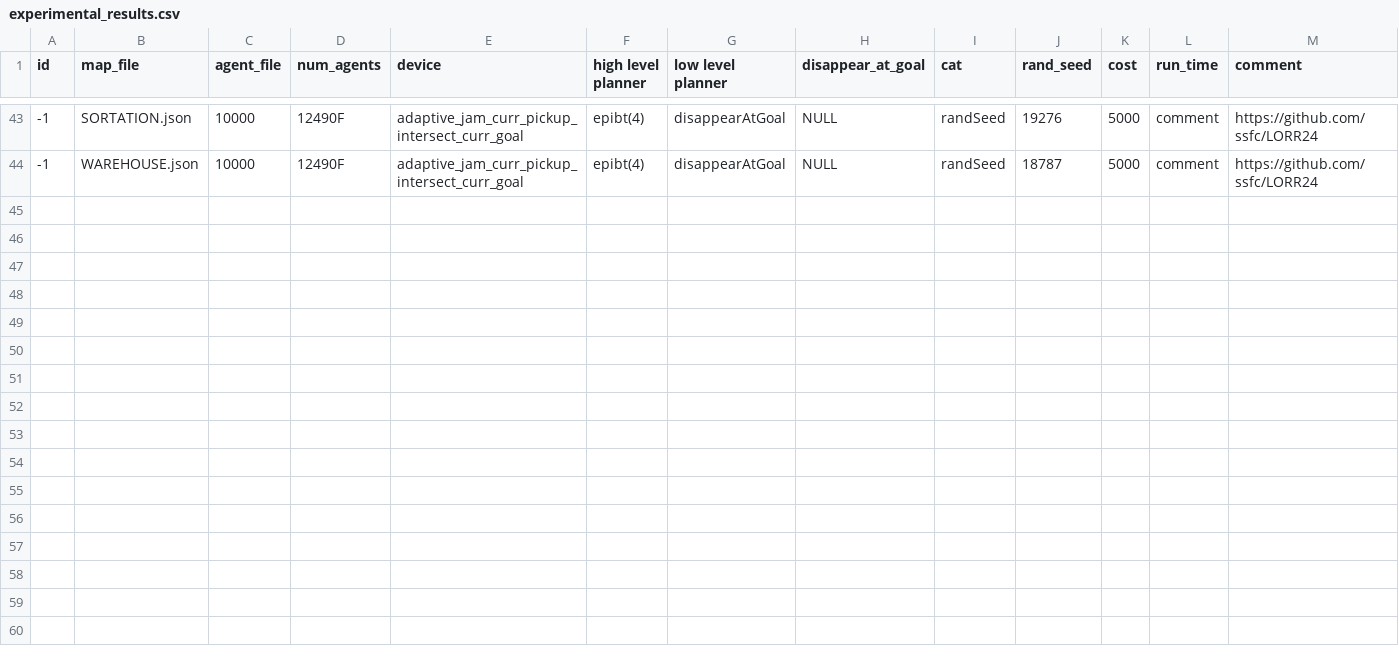
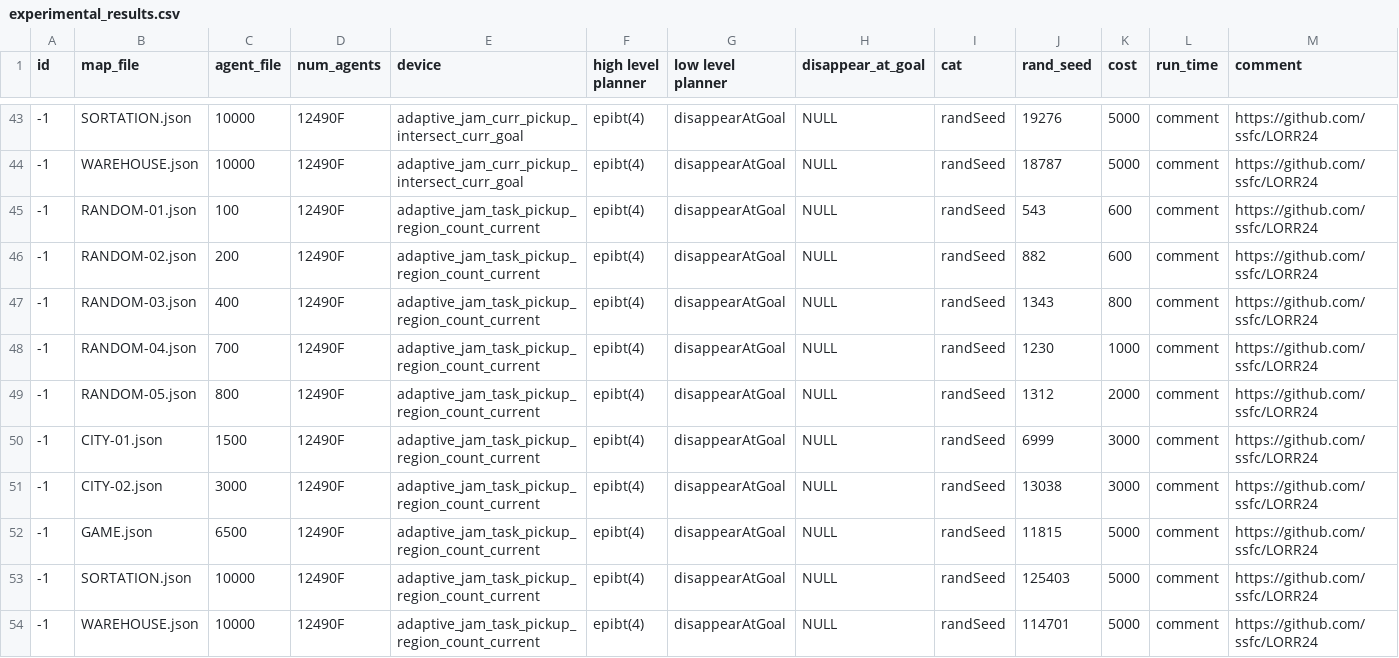
Before and after one commit to ssfc/LORR24, a CSV file: result/experimental_results.csv, drawn as a sheet; only a part is shown, gaps mark what is left out; rows hold the shown columns only; the diff names each change by its address in the sheet, - before the commit and + after, or states it on an @@ line.

Commit message:
adaptive_jam_task_pickup_region_count_current
Appended results for RANDOM, CITY, GAME, SORTATION, and WAREHOUSE scenarios using the 'adaptive_jam_task_pickup_region_count_current' planner. These entries expand the dataset with more recent experiment runs.

```diff
--- a/result/experimental_results.csv
+++ b/result/experimental_results.csv
+row 45: -1 | RANDOM-01.json | 100 | 12490F | adaptive_jam_task_pickup_region_count_current | epibt(4) | disappearAtGoal | NULL | randSeed | 543 | 600 | comment | https://github.com/ssfc/LORR24
+row 46: -1 | RANDOM-02.json | 200 | 12490F | adaptive_jam_task_pickup_region_count_current | epibt(4) | disappearAtGoal | NULL | randSeed | 882 | 600 | comment | https://github.com/ssfc/LORR24
+row 47: -1 | RANDOM-03.json | 400 | 12490F | adaptive_jam_task_pickup_region_count_current | epibt(4) | disappearAtGoal | NULL | randSeed | 1343 | 800 | comment | https://github.com/ssfc/LORR24
+row 48: -1 | RANDOM-04.json | 700 | 12490F | adaptive_jam_task_pickup_region_count_current | epibt(4) | disappearAtGoal | NULL | randSeed | 1230 | 1000 | comment | https://github.com/ssfc/LORR24
+row 49: -1 | RANDOM-05.json | 800 | 12490F | adaptive_jam_task_pickup_region_count_current | epibt(4) | disappearAtGoal | NULL | randSeed | 1312 | 2000 | comment | https://github.com/ssfc/LORR24
+row 50: -1 | CITY-01.json | 1500 | 12490F | adaptive_jam_task_pickup_region_count_current | epibt(4) | disappearAtGoal | NULL | randSeed | 6999 | 3000 | comment | https://github.com/ssfc/LORR24
+row 51: -1 | CITY-02.json | 3000 | 12490F | adaptive_jam_task_pickup_region_count_current | epibt(4) | disappearAtGoal | NULL | randSeed | 13038 | 3000 | comment | https://github.com/ssfc/LORR24
+row 52: -1 | GAME.json | 6500 | 12490F | adaptive_jam_task_pickup_region_count_current | epibt(4) | disappearAtGoal | NULL | randSeed | 11815 | 5000 | comment | https://github.com/ssfc/LORR24
+row 53: -1 | SORTATION.json | 10000 | 12490F | adaptive_jam_task_pickup_region_count_current | epibt(4) | disappearAtGoal | NULL | randSeed | 125403 | 5000 | comment | https://github.com/ssfc/LORR24
+row 54: -1 | WAREHOUSE.json | 10000 | 12490F | adaptive_jam_task_pickup_region_count_current | epibt(4) | disappearAtGoal | NULL | randSeed | 114701 | 5000 | comment | https://github.com/ssfc/LORR24
```
